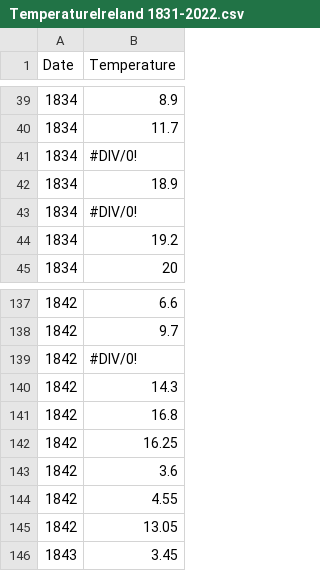
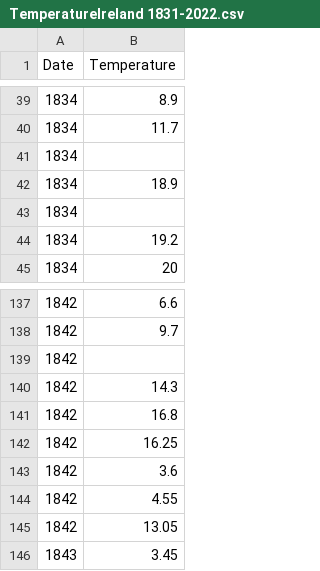
Before and after one commit to Tanjasta/PFDA_Assignment2, a CSV file: TemperatureIreland 1831-2022.csv, drawn as a sheet; only a part is shown, gaps mark what is left out; the diff covers the shown part only.

```diff
--- a/TemperatureIreland 1831-2022.csv
+++ b/TemperatureIreland 1831-2022.csv
@@ -40,5 +40,5 @@ Date,Temperature
 1834,11.7
-1834,#DIV/0!
+1834,
 1834,18.9
-1834,#DIV/0!
+1834,
 1834,19.2
@@ -138,3 +138,3 @@ Date,Temperature
 1842,9.7
-1842,#DIV/0!
+1842,
 1842,14.3
```
Also changed, not shown: 25 edited cells elsewhere in this file, 1 other file.
